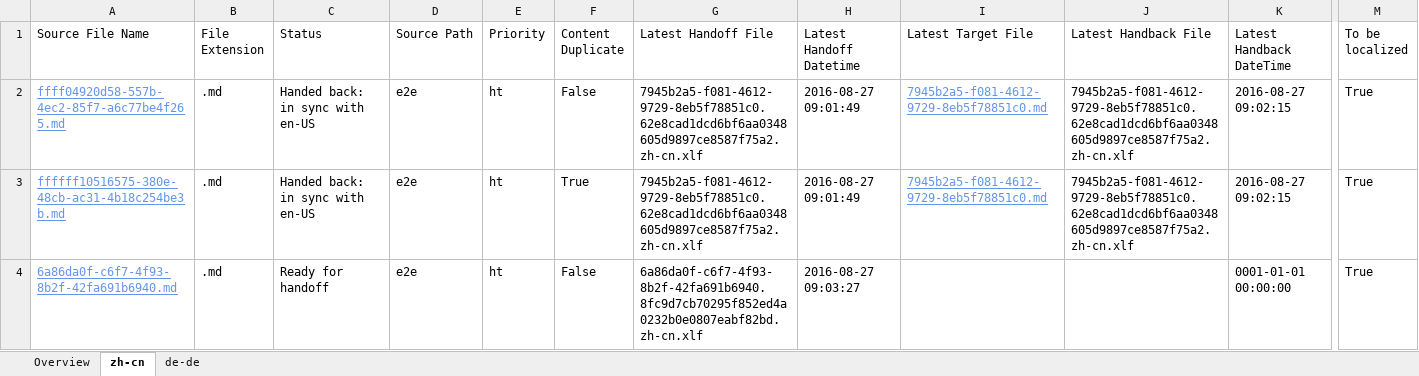
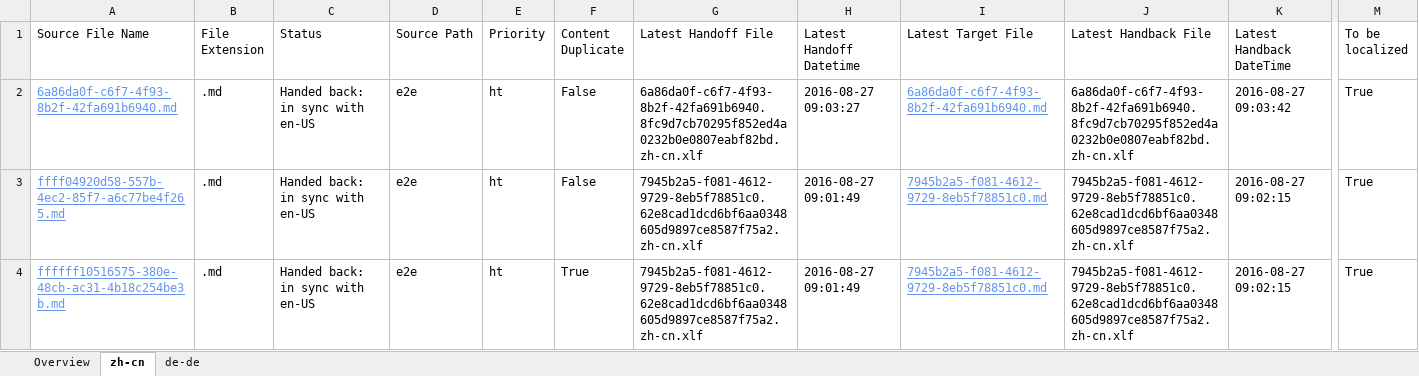
Before and after one commit to OpenLocalizationTestOrg/ol-test0-handback, an Excel workbook: ol-handback/OpenLocalizationTestOrg/ol-test0/ci/localization-status.xlsx, sheet zh-cn, drawn as a sheet; only a part is shown, gaps mark what is left out; values as stored, in another font and other column widths than the file's, no borders; table styles not drawn; removed rows and columns are numbered as before the commit, all else as after; rows hold the shown columns only; the diff names each change by its address in the sheet, - before the commit and + after, or states it on an @@ line.

```diff
--- a/ol-handback/OpenLocalizationTestOrg/ol-test0/ci/localization-status.xlsx (sheet zh-cn)
+++ b/ol-handback/OpenLocalizationTestOrg/ol-test0/ci/localization-status.xlsx (sheet zh-cn)
+row 2: 6a86da0f-c6f7-4f93-8b2f-42fa691b6940.md | .md | Handed back: in sync with en-US | e2e | ht | False | 6a86da0f-c6f7-4f93-8b2f-42fa691b6940.8fc9d7cb70295f852ed4a0232b0e0807eabf82bd.zh-cn.xlf | 2016-08-27 09:03:27 | 6a86da0f-c6f7-4f93-8b2f-42fa691b6940.md | 6a86da0f-c6f7-4f93-8b2f-42fa691b6940.8fc9d7cb70295f852ed4a0232b0e0807eabf82bd.zh-cn.xlf | 2016-08-27 09:03:42 | True
-row 4: 6a86da0f-c6f7-4f93-8b2f-42fa691b6940.md | .md | Ready for handoff | e2e | ht | False | 6a86da0f-c6f7-4f93-8b2f-42fa691b6940.8fc9d7cb70295f852ed4a0232b0e0807eabf82bd.zh-cn.xlf | 2016-08-27 09:03:27 |  |  | 0001-01-01 00:00:00 | True
```
Also changed, not shown: sheet de-de, sheet Overview, 1 other file.
